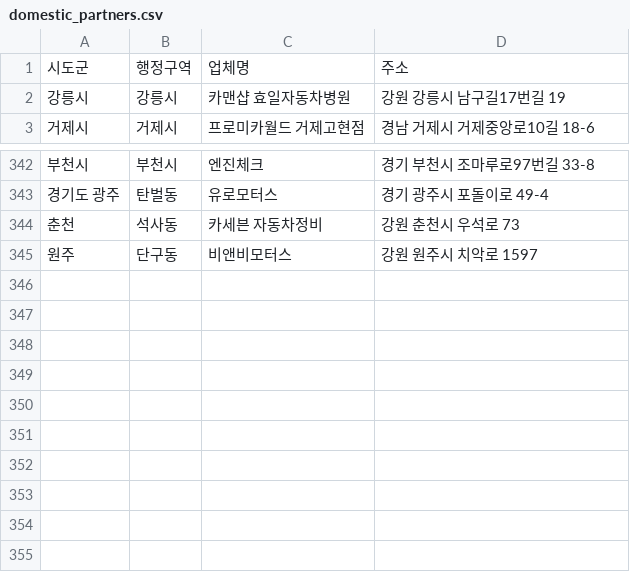
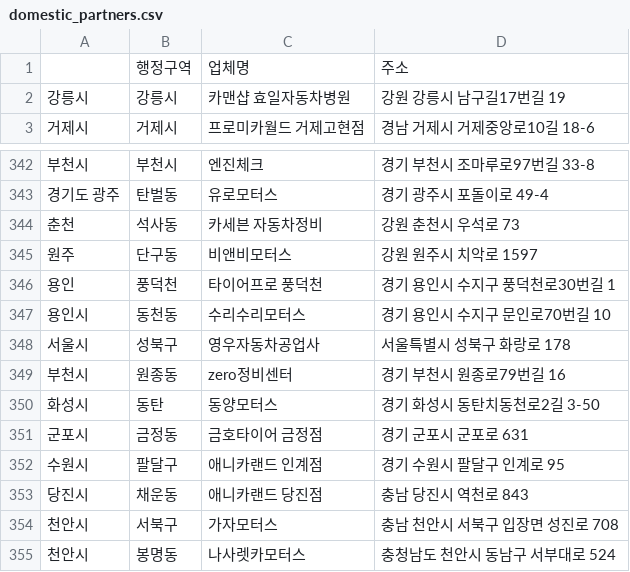
Before and after one commit to dongdong-e/domestic_partners, a CSV file: domestic_partners.csv, drawn as a sheet; only a part is shown, gaps mark what is left out.

Commit message:
updated lists
updated lists

```diff
--- a/domestic_partners.csv
+++ b/domestic_partners.csv
@@ -1,2 +1,2 @@
-시도군,행정구역,업체명,주소
+,행정구역,업체명,주소
 강릉시,강릉시,카맨샵 효일자동차병원,강원 강릉시 남구길17번길 19
@@ -345 +345,11 @@
 원주,단구동,비앤비모터스,강원 원주시 치악로 1597
+용인,풍덕천,타이어프로 풍덕천,경기 용인시 수지구 풍덕천로30번길 1
+용인시,동천동,수리수리모터스,경기 용인시 수지구 문인로70번길 10
+서울시,성북구,영우자동차공업사,서울특별시 성북구 화랑로 178
+부천시,원종동,zero정비센터,경기 부천시 원종로79번길 16
+화성시,동탄,동양모터스,경기 화성시 동탄치동천로2길 3-50
+군포시,금정동,금호타이어 금정점,경기 군포시 군포로 631
+수원시,팔달구,애니카랜드 인계점,경기 수원시 팔달구 인계로 95
+당진시,채운동,애니카랜드 당진점,충남 당진시 역천로 843
+천안시,서북구,가자모터스,충남 천안시 서북구 입장면 성진로 708
+천안시,봉명동,나사렛카모터스,충청남도 천안시 동남구 서부대로 524
```
Also changed, not shown: 2 other files.
